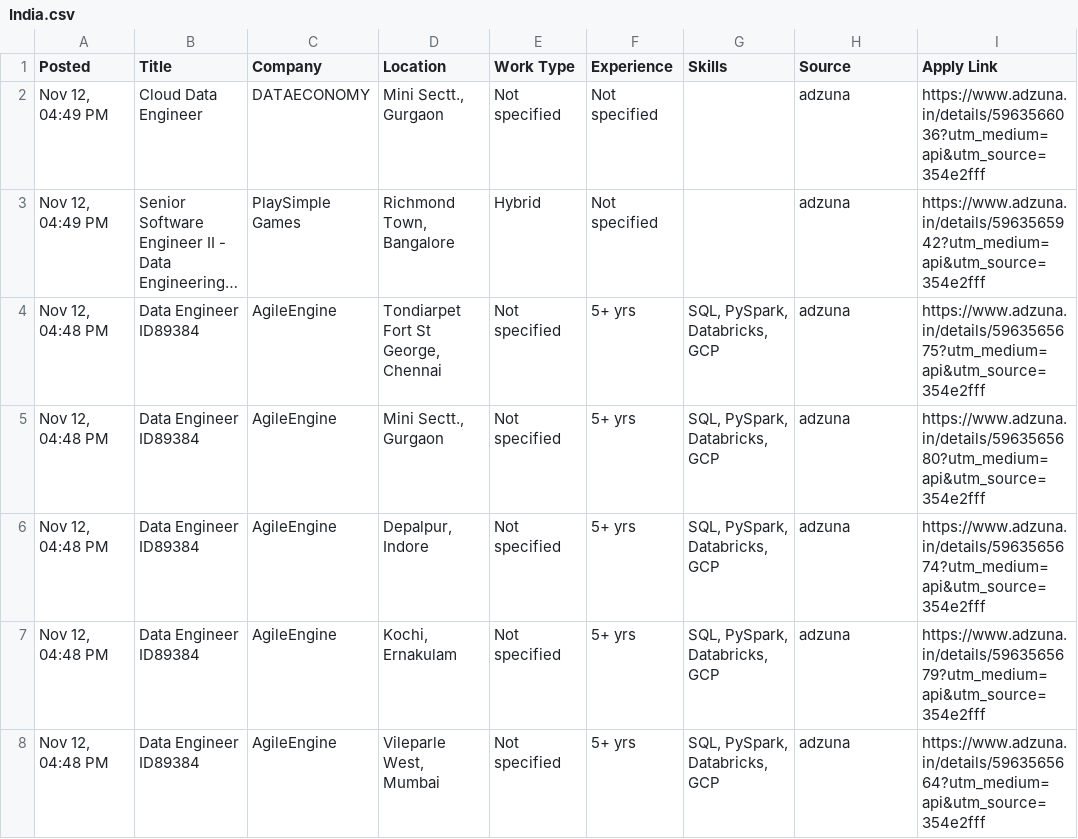
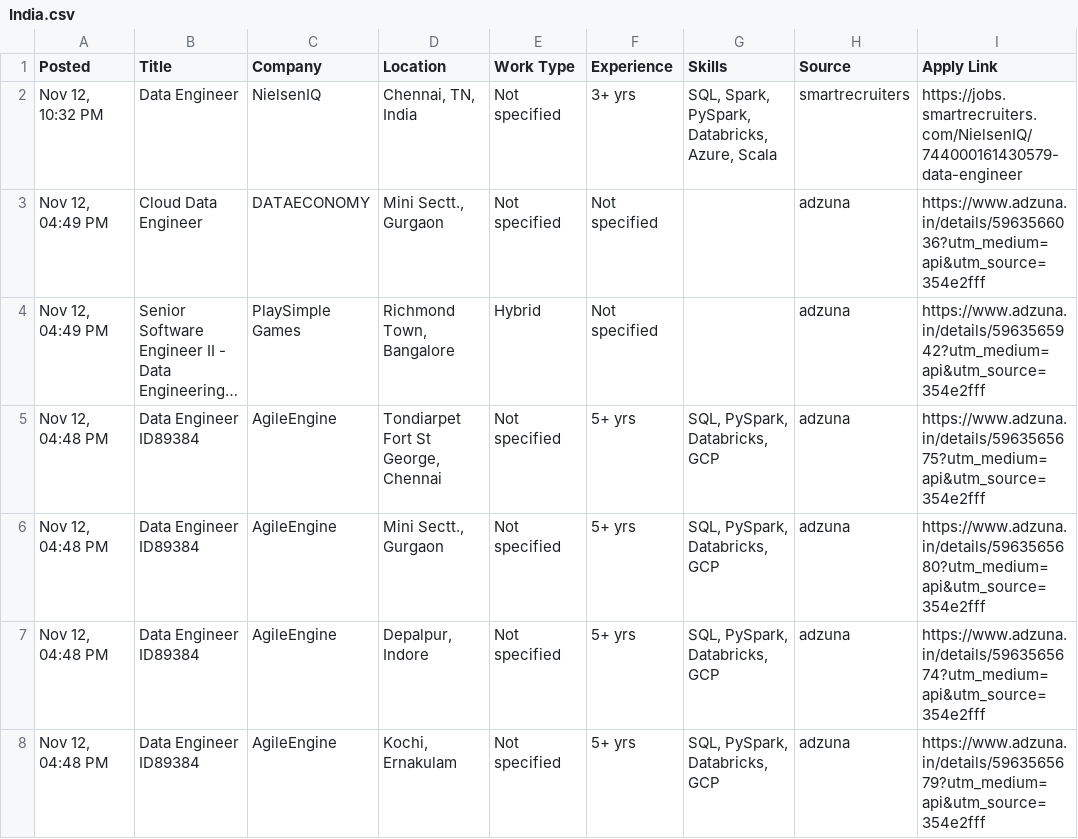
Before and after one commit to VenkyReddy09/job-hunter, a CSV file: jobs/2026-11-12/India.csv, drawn as a sheet; only a part is shown; the shorter side is filled out with more unchanged rows; long unchanged cells end in …; the diff names each change by its address in the sheet, - before the commit and + after, or states it on an @@ line.

```diff
--- a/jobs/2026-11-12/India.csv
+++ b/jobs/2026-11-12/India.csv
+row 2: Nov 12, 10:32 PM | Data Engineer | NielsenIQ | Chennai, TN, India | Not specified | 3+ yrs | SQL, Spark, PySpark, Databricks, Azure, Scala | smartrecruiters | https://jobs.smartrecruiters.com/NielsenIQ/744000161430579-data-engineer
```
Also changed, not shown: data/jobs.csv, jobs/2026-11-12/USA.csv, 2 other files.
